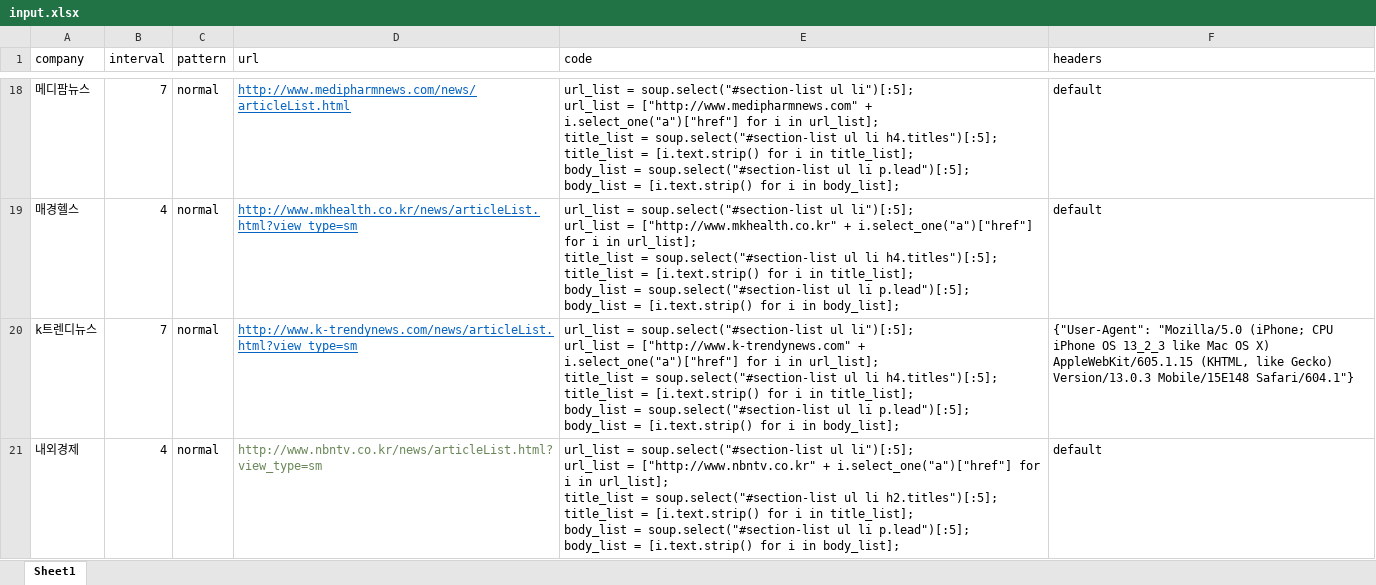
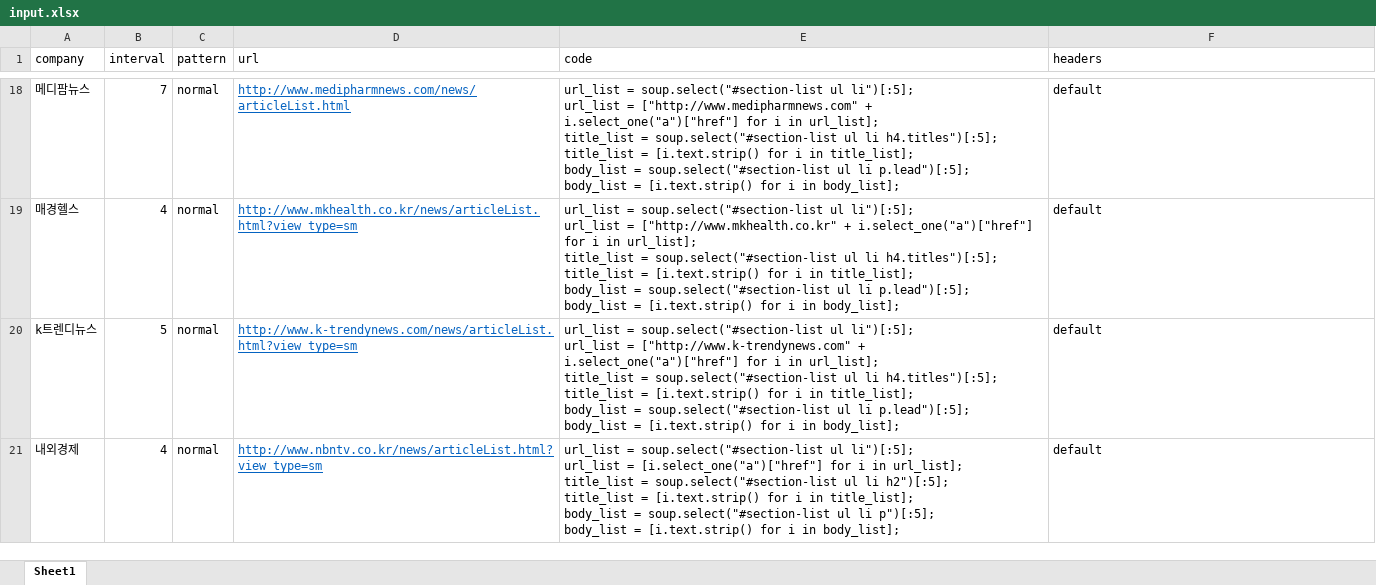
Before and after one commit to ryangu77/public, an Excel workbook: input.xlsx, sheet Sheet1, drawn as a sheet; only a part is shown, gaps mark what is left out; values as stored, in another font and other column widths than the file's, no borders; ↵ is a line break in a cell; the diff covers the shown part only; the diff names each change by its address in the sheet, - before the commit and + after, or states it on an @@ line.

Commit message:
Add files via upload

```diff
--- a/input.xlsx (sheet Sheet1)
+++ b/input.xlsx (sheet Sheet1)
-B20 (interval): 7
+B20 (interval): 5
-F20 (headers): {"User-Agent": "Mozilla/5.0 (iPhone; CPU iPhone OS 13_2_3 like Mac OS X) AppleWebKit/605.1.15 (KHTML, like Gecko) Version/13.0.3 Mobile/15E148 Safari/604.1"}
+F20 (headers): default
@@ D21 underline: off → on, text colour: #6A8759 → #0563C1 @@
-E21 (code): …url_list = ["http://www.nbntv.co.kr" + i.select_one("a")["href"] for i in url_list]; ↵ title_list = soup.select("#section-list ul li h2.titles")[:5]; ↵ title_list = [i.text.strip() for i in title_list]; ↵ body_list = soup.select("#section-list ul li p.lead")[:5]; ↵ body_list =…
+E21 (code): …url_list = [i.select_one("a")["href"] for i in url_list]; ↵ title_list = soup.select("#section-list ul li h2")[:5]; ↵ title_list = [i.text.strip() for i in title_list]; ↵ body_list = soup.select("#section-list ul li p")[:5]; ↵ body_list =…
```
Also changed, not shown: 6 edited cells and cell formats elsewhere in this sheet.
